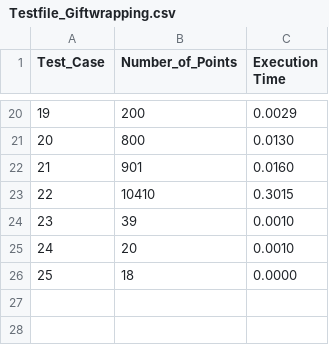
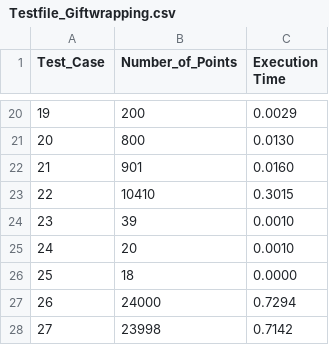
Before and after one commit to eliasmarcon/Convex_Hull, a CSV file: test_csv_files/Testfile_Giftwrapping.csv, drawn as a sheet; only a part is shown, gaps mark what is left out; the diff names each change by its address in the sheet, - before the commit and + after, or states it on an @@ line.

```diff
--- a/test_csv_files/Testfile_Giftwrapping.csv
+++ b/test_csv_files/Testfile_Giftwrapping.csv
+row 27: 26 | 24000 | 0.7294
+row 28: 27 | 23998 | 0.7142
```
Also changed, not shown: test_csv_files/Testfile_Quickhull.csv, 4 other files.
